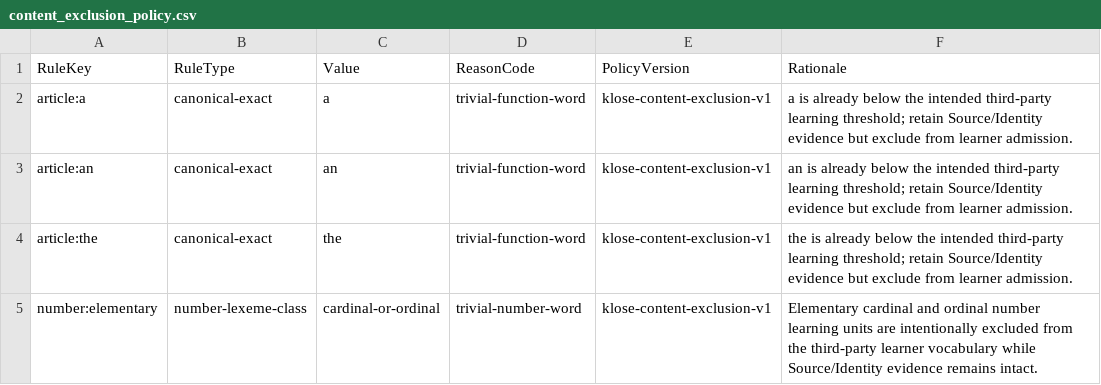
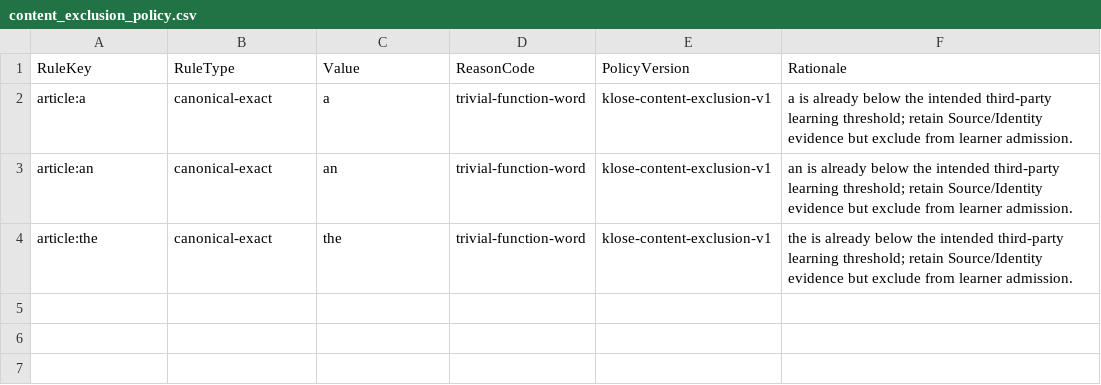
Before and after one commit to whisper-wind17/English, a CSV file: anki/klose/third_party_vocabulary/learner/content_exclusion_policy.csv, drawn as a sheet; the diff names each change by its address in the sheet, - before the commit and + after, or states it on an @@ line.

Commit message:
policy: admit cardinal and ordinal number units

```diff
--- a/anki/klose/third_party_vocabulary/learner/content_exclusion_policy.csv
+++ b/anki/klose/third_party_vocabulary/learner/content_exclusion_policy.csv
-row 5: number:elementary | number-lexeme-class | cardinal-or-ordinal | trivial-number-word | klose-content-exclusion-v1 | Elementary cardinal and ordinal number learning units are intentionally excluded from the third-party learner vocabulary while Source/Identity evidence remains intact.
```
